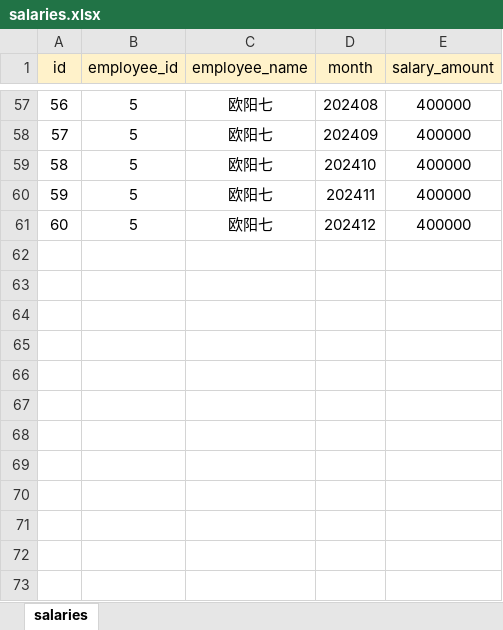
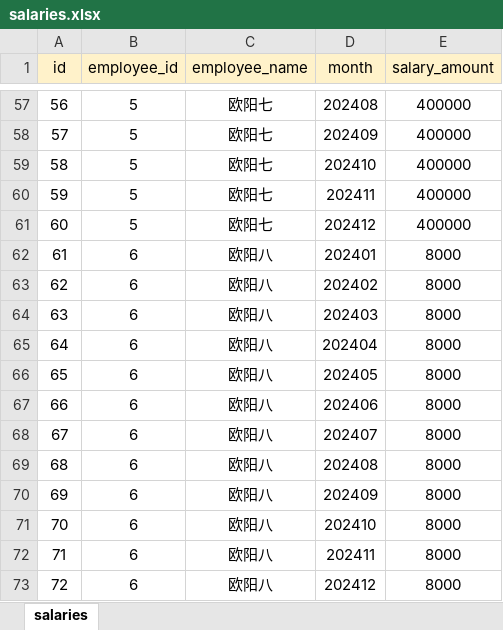
Before and after one commit to sarah9724/sical, an Excel workbook: salaries.xlsx, sheet salaries, drawn as a sheet; only a part is shown, gaps mark what is left out; values as stored, in another font and other column widths than the file's, no borders; the diff names each change by its address in the sheet, - before the commit and + after, or states it on an @@ line.

```diff
--- a/salaries.xlsx (sheet salaries)
+++ b/salaries.xlsx (sheet salaries)
+row 62: 61 | 6 | 欧阳八 | 202401 | 8000
+row 63: 62 | 6 | 欧阳八 | 202402 | 8000
+row 64: 63 | 6 | 欧阳八 | 202403 | 8000
+row 65: 64 | 6 | 欧阳八 | 202404 | 8000
+row 66: 65 | 6 | 欧阳八 | 202405 | 8000
+row 67: 66 | 6 | 欧阳八 | 202406 | 8000
+row 68: 67 | 6 | 欧阳八 | 202407 | 8000
+row 69: 68 | 6 | 欧阳八 | 202408 | 8000
+row 70: 69 | 6 | 欧阳八 | 202409 | 8000
+row 71: 70 | 6 | 欧阳八 | 202410 | 8000
+row 72: 71 | 6 | 欧阳八 | 202411 | 8000
+row 73: 72 | 6 | 欧阳八 | 202412 | 8000
```
Also changed, not shown: 2 other files.
